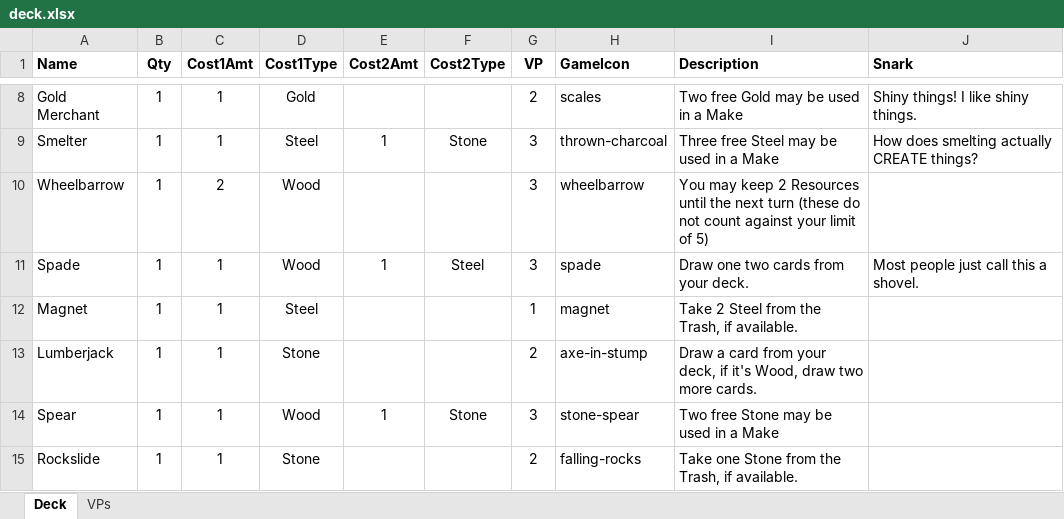
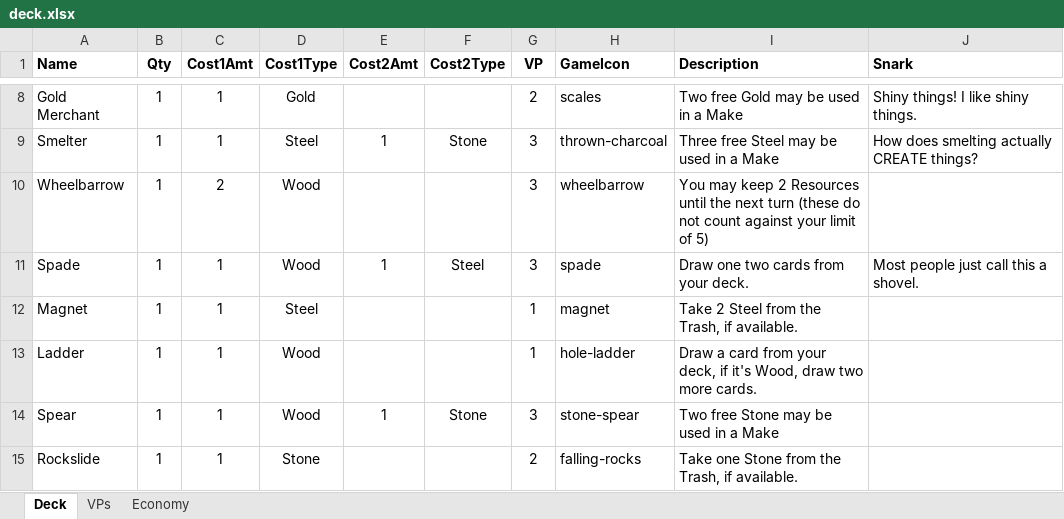
Before and after one commit to andymeneely/project-spider-monkey, an Excel workbook: data/deck.xlsx, sheet Deck, drawn as a sheet; only a part is shown, gaps mark what is left out; values as stored, in another font and other column widths than the file's, no borders; removed rows and columns are numbered as before the commit, all else as after; the diff names each change by its address in the sheet, - before the commit and + after, or states it on an @@ line.

```diff
--- a/data/deck.xlsx (sheet Deck)
+++ b/data/deck.xlsx (sheet Deck)
+sheet tab: Economy
-row 13: Lumberjack | 1 | 1 | Stone |  |  | 2 | axe-in-stump | Draw a card from your deck, if it's Wood, draw two more cards.
+row 13: Ladder | 1 | 1 | Wood |  |  | 1 | hole-ladder | Draw a card from your deck, if it's Wood, draw two more cards.
```
Also changed, not shown: 3 other files.
